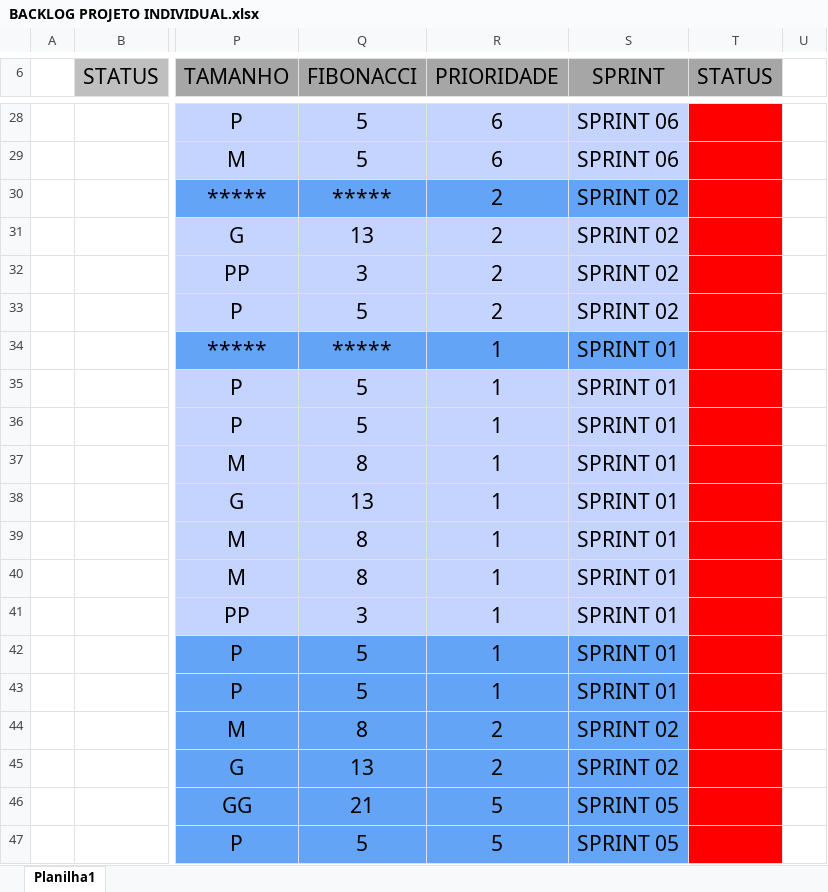
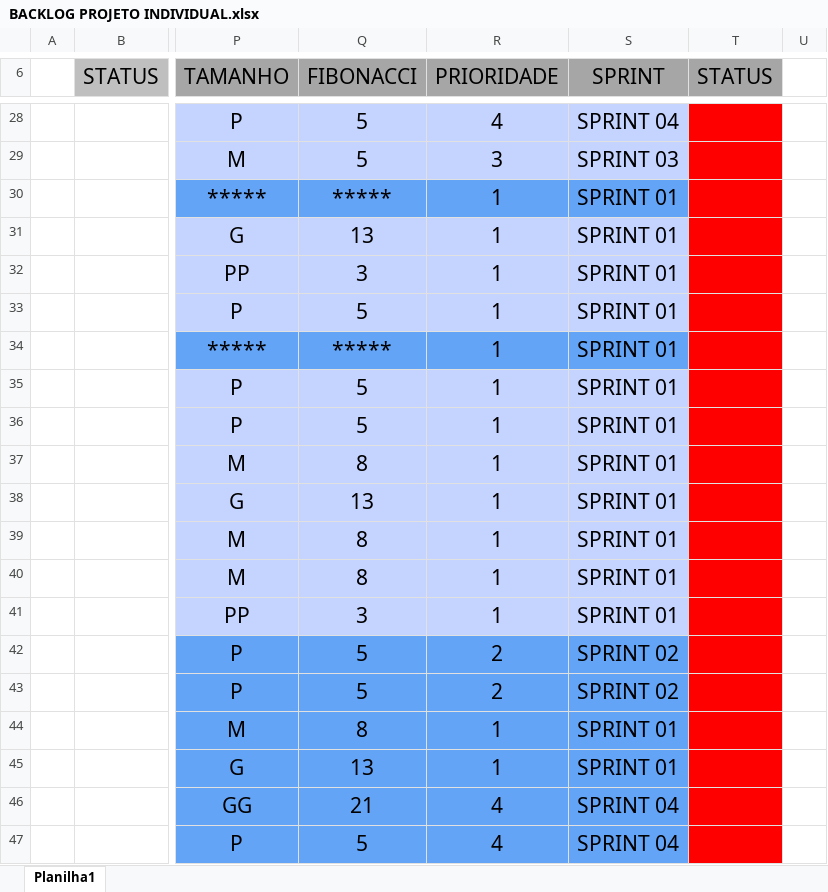
Before and after one commit to IgorSSOliveira/Pequenos-Netherland, an Excel workbook: BACKLOG PROJETO INDIVIDUAL.xlsx, sheet Planilha1, drawn as a sheet; only a part is shown, gaps mark what is left out; values as stored, in another font and other column widths than the file's, no borders; charts and pictures not drawn; the diff covers the shown part only; the diff names each change by its address in the sheet, - before the commit and + after, or states it on an @@ line.

```diff
--- a/BACKLOG PROJETO INDIVIDUAL.xlsx (sheet Planilha1)
+++ b/BACKLOG PROJETO INDIVIDUAL.xlsx (sheet Planilha1)
-R28 (PRIORIDADE): 6
+R28 (PRIORIDADE): 4
-S28 (SPRINT): SPRINT 06
+S28 (SPRINT): SPRINT 04
-R29 (PRIORIDADE): 6
+R29 (PRIORIDADE): 3
-S29 (SPRINT): SPRINT 06
+S29 (SPRINT): SPRINT 03
-R30:R33 (PRIORIDADE): 2
+R30:R33 (PRIORIDADE): 1
-S30:S33 (SPRINT): SPRINT 02
+S30:S33 (SPRINT): SPRINT 01
-R42:R43 (PRIORIDADE): 1
+R42:R43 (PRIORIDADE): 2
-S42:S43 (SPRINT): SPRINT 01
+S42:S43 (SPRINT): SPRINT 02
-R44:R45 (PRIORIDADE): 2
+R44:R45 (PRIORIDADE): 1
-S44:S45 (SPRINT): SPRINT 02
+S44:S45 (SPRINT): SPRINT 01
-R46:R47 (PRIORIDADE): 5
+R46:R47 (PRIORIDADE): 4
-S46:S47 (SPRINT): SPRINT 05
+S46:S47 (SPRINT): SPRINT 04
```
Also changed, not shown: 38 edited cells and cell formats elsewhere in this sheet, charts or pictures.
